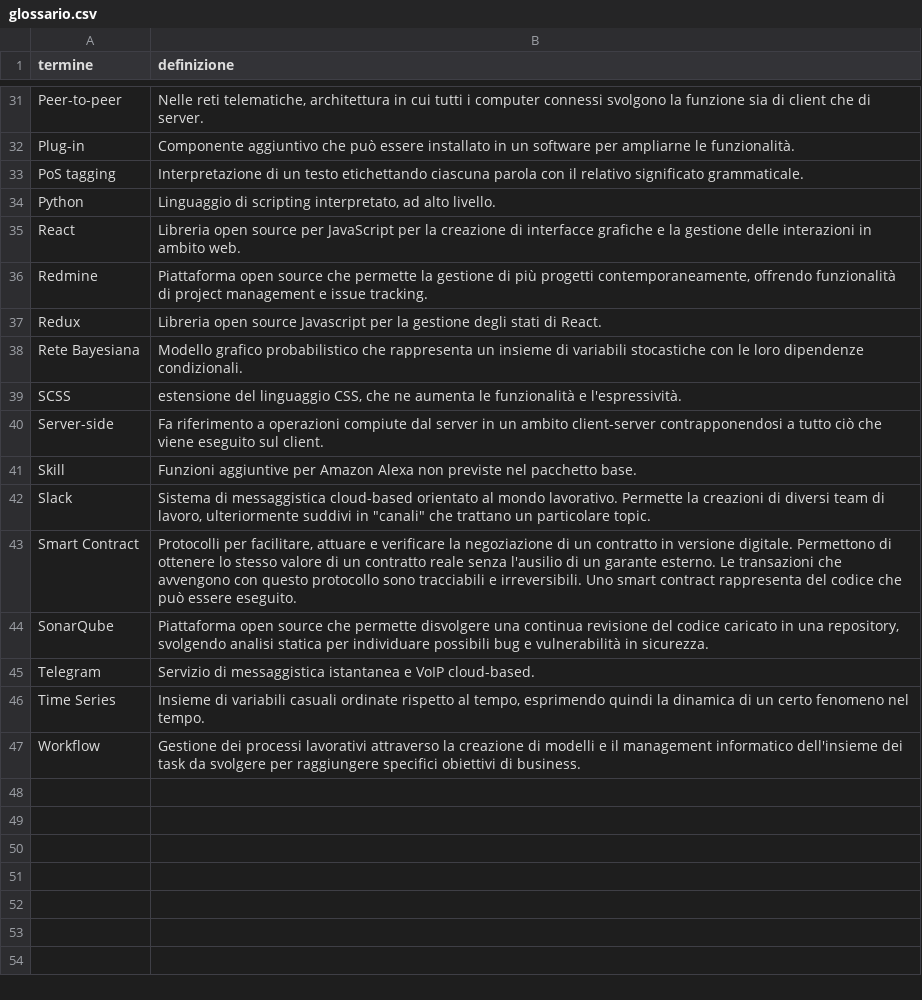
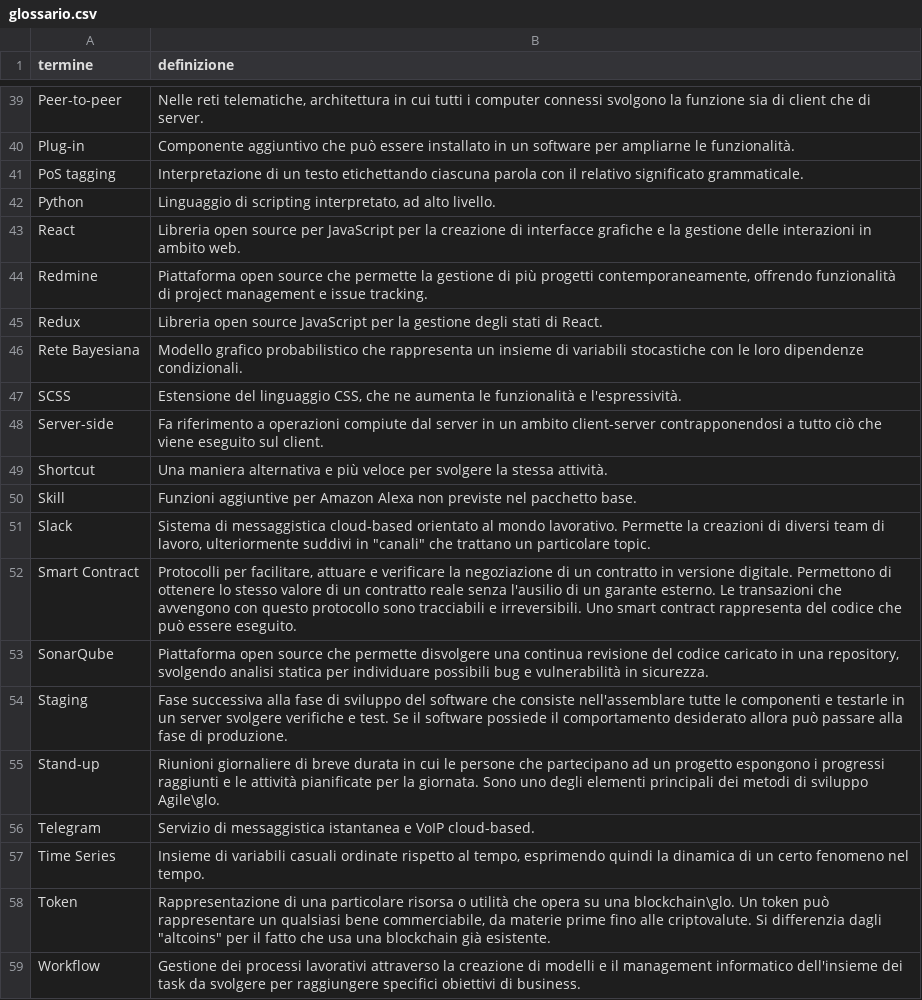
Before and after one commit to 8LabSolutions/Soldino_Docs, a CSV file: RR/Esterni/Glossario/res/script/glossario.csv (was RR/Esterni/Glossario/script/glossario.csv), drawn as a sheet; only a part is shown, gaps mark what is left out; the diff covers the shown part only.

```diff
--- a/RR/Esterni/Glossario/script/glossario.csv
+++ b/RR/Esterni/Glossario/res/script/glossario.csv
@@ -39,6 +47,7 @@ React,Libreria open source per JavaScript per la creazione di interfacce grafich
 Redmine,"Piattaforma open source che permette la gestione di più progetti contemporaneamente, offrendo funzionalità di project management e issue tracking."
-Redux,Libreria open source Javascript per la gestione degli stati di React.
+Redux,Libreria open source JavaScript per la gestione degli stati di React.
 Rete Bayesiana,Modello grafico probabilistico che rappresenta un insieme di variabili stocastiche con le loro dipendenze condizionali.
-SCSS,"estensione del linguaggio CSS, che ne aumenta le funzionalità e l'espressività."
+SCSS,"Estensione del linguaggio CSS, che ne aumenta le funzionalità e l'espressività."
 Server-side,Fa riferimento a operazioni compiute dal server in un ambito client-server contrapponendosi a tutto ciò che viene eseguito sul client.
+Shortcut,Una maniera alternativa e più veloce per svolgere la stessa attività.
 Skill,Funzioni aggiuntive per Amazon Alexa non previste nel pacchetto base.
@@ -47,4 +56,7 @@ Smart Contract,"Protocolli per facilitare, attuare e verificare la negoziazione
 SonarQube,"Piattaforma open source che permette disvolgere una continua revisione del codice caricato in una repository, svolgendo analisi statica per individuare possibili bug e vulnerabilità in sicurezza."
+Staging,Fase successiva alla fase di sviluppo del software che consiste nell'assemblare tutte le componenti e testarle in un server svolgere verifiche e test. Se il software possiede il comportamento desiderato allora può passare alla fase di produzione.
+Stand-up,Riunioni giornaliere di breve durata in cui le persone che partecipano ad un progetto espongono i progressi raggiunti e le attività pianificate per la giornata. Sono uno degli elementi principali dei metodi di sviluppo Agile\glo.
 Telegram,Servizio di messaggistica istantanea  e VoIP cloud-based.
 Time Series,"Insieme di variabili casuali ordinate rispetto al tempo, esprimendo quindi la dinamica di un certo fenomeno nel tempo."
+Token,"Rappresentazione di una particolare risorsa o utilità che opera su una blockchain\glo. Un token può rappresentare un qualsiasi bene commerciabile, da materie prime fino alle criptovalute. Si differenzia dagli ""altcoins"" per il fatto che usa una blockchain già esistente."
 Workflow,Gestione dei processi lavorativi attraverso la creazione di modelli e il management informatico dell'insieme dei task da svolgere per raggiungere specifici obiettivi di business.
```
Also changed, not shown: 9 added rows, 1 removed row and 8 edited cells elsewhere in this file, 43 other files.
